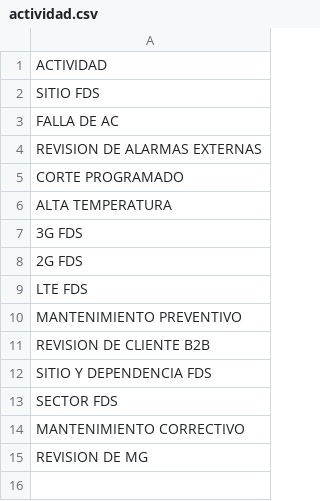
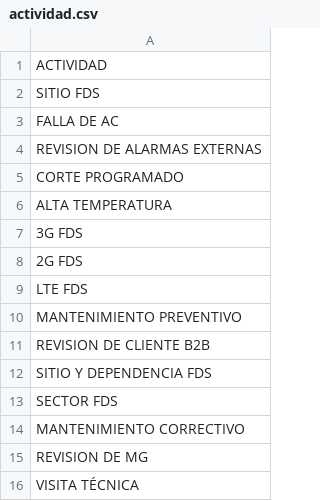
Before and after one commit to jr0447951-spec/app-accesos, a CSV file: actividad.csv, drawn as a sheet; the diff names each change by its address in the sheet, - before the commit and + after, or states it on an @@ line.

Commit message:
Actualizar actividad.csv

```diff
--- a/actividad.csv
+++ b/actividad.csv
+row 16: VISITA TÉCNICA
```
